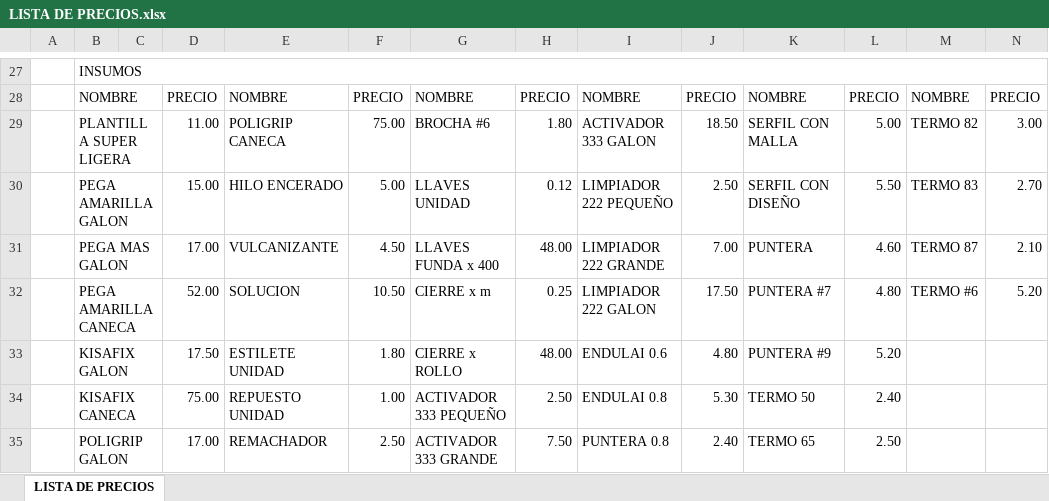
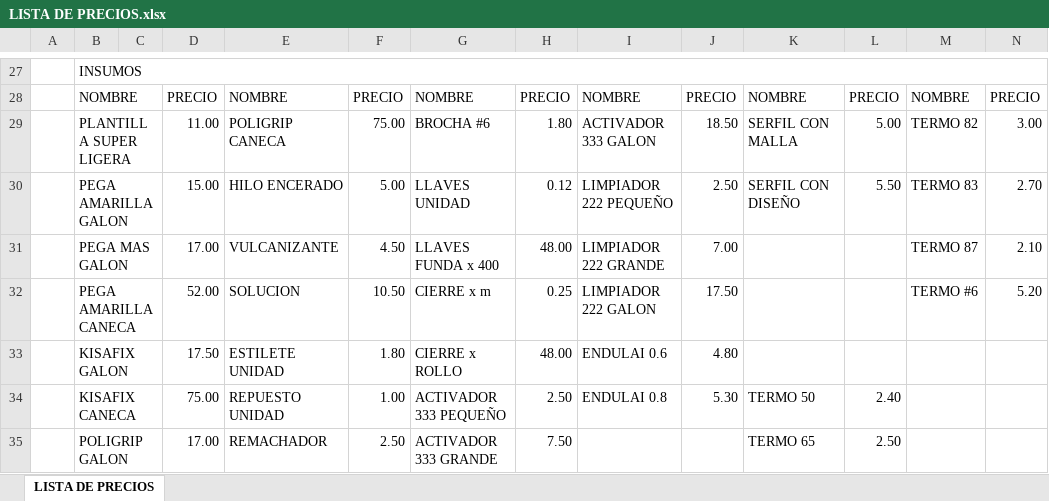
Before and after one commit to Maverick-Robotics-Web-Dev/Cevallos, an Excel workbook: LISTA DE PRECIOS.xlsx, sheet LISTA DE PRECIOS, drawn as a sheet; only a part is shown, gaps mark what is left out; values as stored, in another font and other column widths than the file's, no cell formats; the diff names each change by its address in the sheet, - before the commit and + after, or states it on an @@ line.

```diff
--- a/LISTA DE PRECIOS.xlsx (sheet LISTA DE PRECIOS)
+++ b/LISTA DE PRECIOS.xlsx (sheet LISTA DE PRECIOS)
-K31: PUNTERA
+K31: (empty)
-L31: 4.60
+L31: (empty)
-K32: PUNTERA #7
+K32: (empty)
-L32: 4.80
+L32: (empty)
-K33: PUNTERA #9
+K33: (empty)
-L33: 5.20
+L33: (empty)
-I35: PUNTERA 0.8
+I35: (empty)
-J35: 2.40
+J35: (empty)
```
Also changed, not shown: cell formats, VENTA DIARIAS.xlsx, 21 other files.
